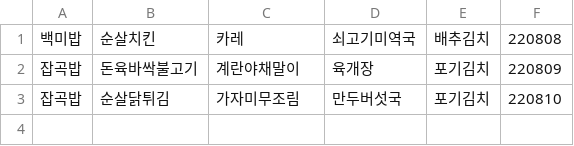
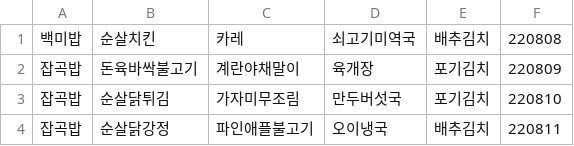
Before and after one commit to 1mptera/web-02-project01-JiNookk, a CSV file: application/src/main/resources/records/menus/먹었던메뉴.csv, drawn as a sheet; the diff names each change by its address in the sheet, - before the commit and + after, or states it on an @@ line.

```diff
--- a/application/src/main/resources/records/menus/먹었던메뉴.csv
+++ b/application/src/main/resources/records/menus/먹었던메뉴.csv
+row 4: 잡곡밥 | 순살닭강정 | 파인애플불고기 | 오이냉국 | 배추김치 | 220811
```
Also changed, not shown: 6 other files.
